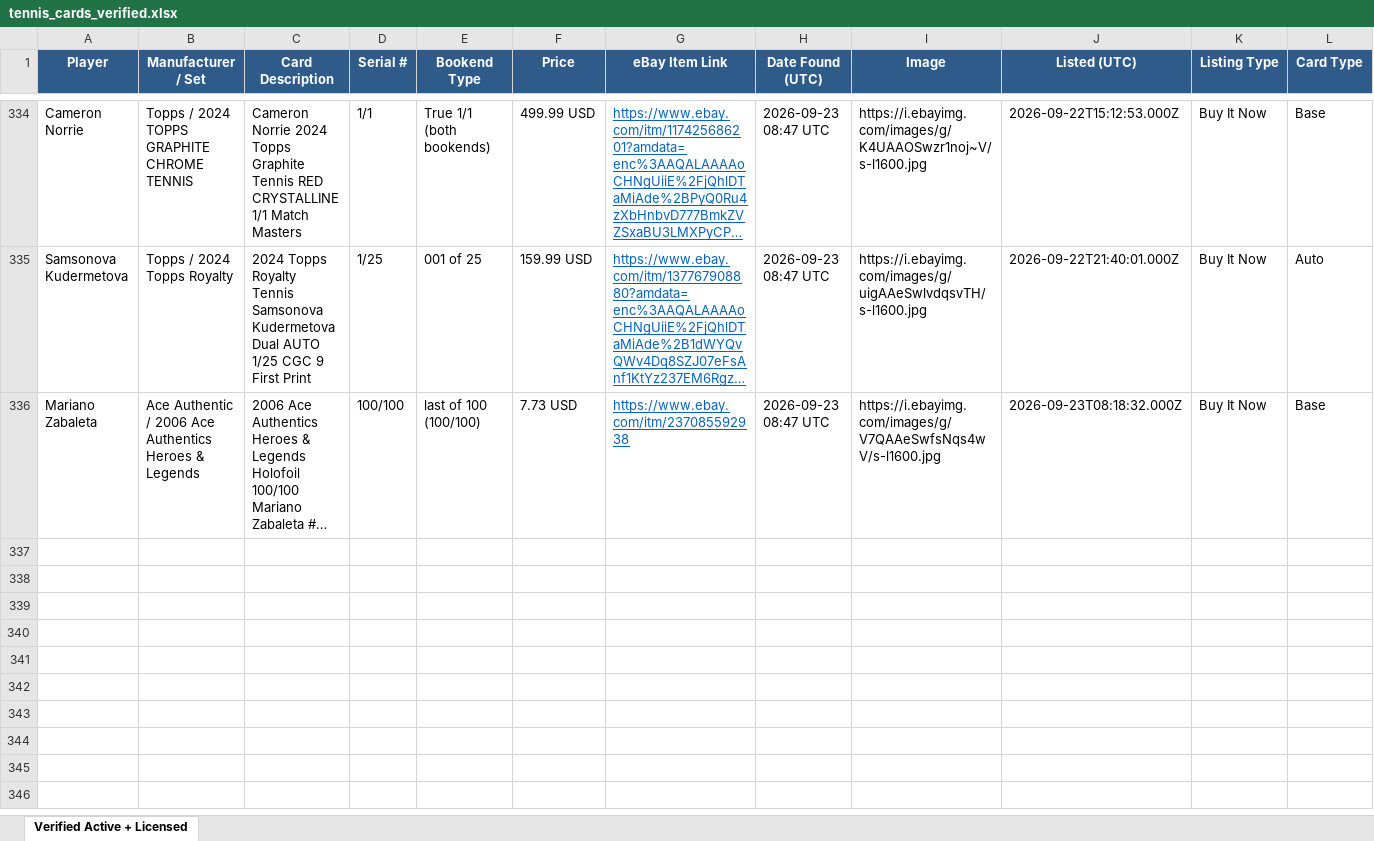
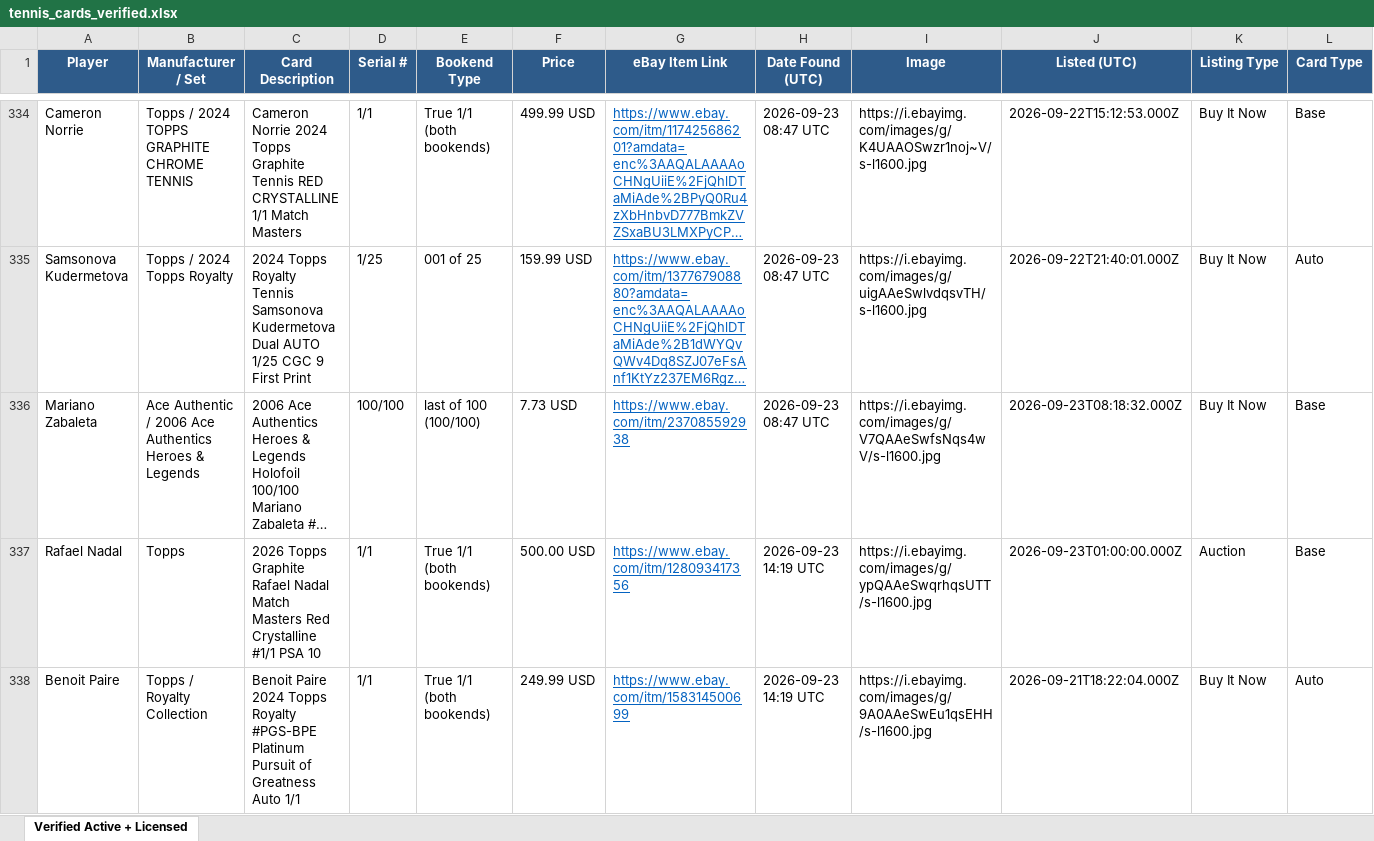
Before and after one commit to AN0ymous/tennis-card-engine, an Excel workbook: results/tennis_cards_verified.xlsx, sheet Verified Active + Licensed, drawn as a sheet; only a part is shown, gaps mark what is left out; long unchanged cells end in …; values as stored, in another font and other column widths than the file's, no borders; rows hold the shown columns only; the diff names each change by its address in the sheet, - before the commit and + after, or states it on an @@ line.

Commit message:
Scan results, 2026-09-23 14:19 UTC

```diff
--- a/results/tennis_cards_verified.xlsx (sheet Verified Active + Licensed)
+++ b/results/tennis_cards_verified.xlsx (sheet Verified Active + Licensed)
+row 337: Rafael Nadal | Topps | 2026 Topps Graphite Rafael Nadal Match Masters Red Crystalline #1/1 PSA 10 | 1/1 | True 1/1 (both bookends) | 500.00 USD | https://www.ebay.com/itm/128093417356 | 2026-09-23 14:19 UTC | https://i.ebayimg.com/images/g/ypQAAeSwqrhqsUTT/s-l1600.jpg | 2026-09-23T01:00:00.000Z | Auction | Base
+row 338: Benoit Paire | Topps / Royalty Collection | Benoit Paire 2024 Topps Royalty #PGS-BPE Platinum Pursuit of Greatness Auto 1/1 | 1/1 | True 1/1 (both bookends) | 249.99 USD | https://www.ebay.com/itm/158314500699 | 2026-09-23 14:19 UTC | https://i.ebayimg.com/images/g/9A0AAeSwEu1qsEHH/s-l1600.jpg | 2026-09-21T18:22:04.000Z | Buy It Now | Auto
```
Also changed, not shown: 8 other files.
